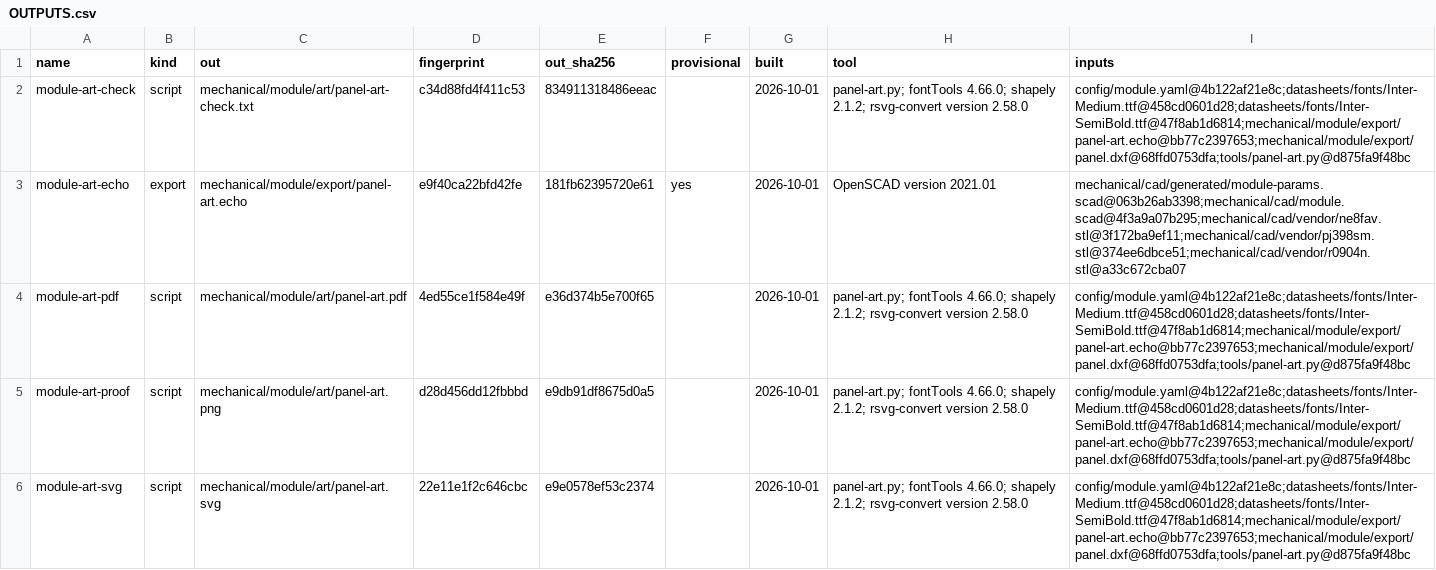
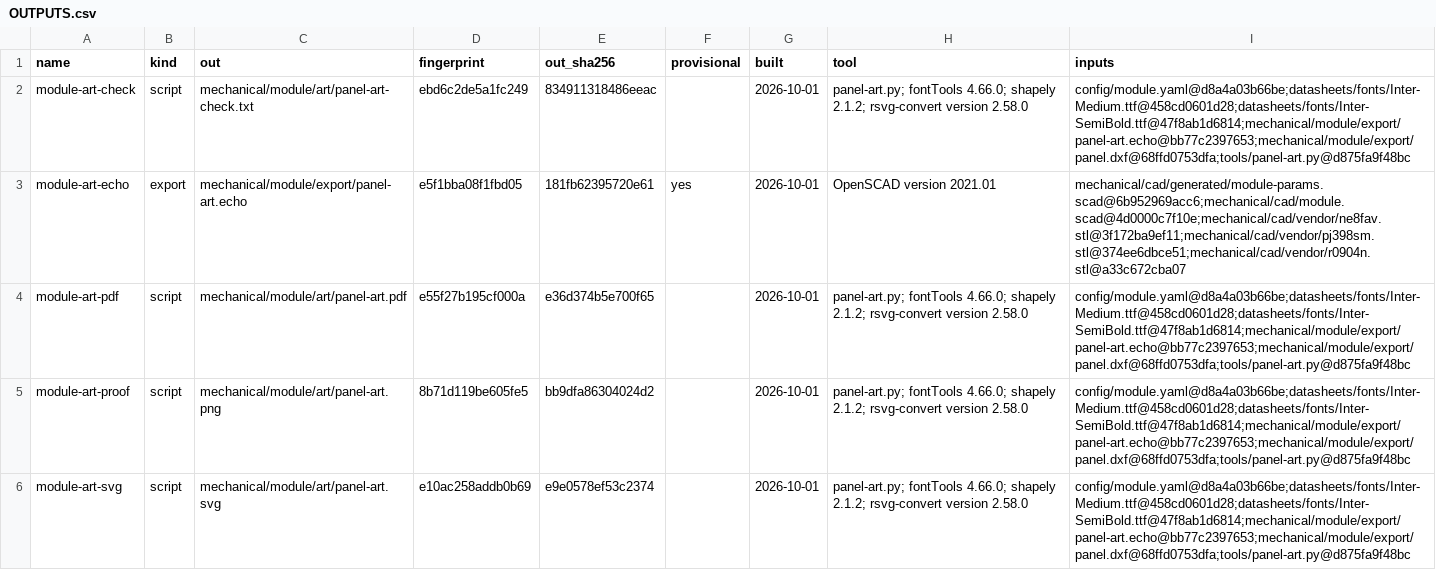
Before and after one commit to jeffmhopkins/Woody, a CSV file: mechanical/module/OUTPUTS.csv, drawn as a sheet; only a part is shown; the diff covers the shown part only.

```diff
--- a/mechanical/module/OUTPUTS.csv
+++ b/mechanical/module/OUTPUTS.csv
@@ -1,6 +1,6 @@
 name,kind,out,fingerprint,out_sha256,provisional,built,tool,inputs
-module-art-check,script,mechanical/module/art/panel-art-check.txt,c34d88fd4f411c53,834911318486eeac,,2026-10-01,panel-art.py; fontTools 4.66.0; shapely 2.1.2; rsvg-convert version 2.58.0,config/module.yaml@4b122af21e8c;datasheets/fonts/Inter-Medium.ttf@458cd0601d28;datasheets/fonts/Inter-SemiBold.ttf@47f8ab1d6814;mechanical/module/export/panel-art.echo@bb77c2397653;mechanical/module/export/panel.dxf@68ffd0753dfa;tools/panel-art.py@d875fa9f48bc
-module-art-echo,export,mechanical/module/export/panel-art.echo,e9f40ca22bfd42fe,181fb62395720e61,yes,2026-10-01,OpenSCAD version 2021.01,mechanical/cad/generated/module-params.scad@063b26ab3398;mechanical/cad/module.scad@4f3a9a07b295;mechanical/cad/vendor/ne8fav.stl@3f172ba9ef11;mechanical/cad/vendor/pj398sm.stl@374ee6dbce51;mechanical/cad/vendor/r0904n.stl@a33c672cba07
-module-art-pdf,script,mechanical/module/art/panel-art.pdf,4ed55ce1f584e49f,e36d374b5e700f65,,2026-10-01,panel-art.py; fontTools 4.66.0; shapely 2.1.2; rsvg-convert version 2.58.0,config/module.yaml@4b122af21e8c;datasheets/fonts/Inter-Medium.ttf@458cd0601d28;datasheets/fonts/Inter-SemiBold.ttf@47f8ab1d6814;mechanical/module/export/panel-art.echo@bb77c2397653;mechanical/module/export/panel.dxf@68ffd0753dfa;tools/panel-art.py@d875fa9f48bc
-module-art-proof,script,mechanical/module/art/panel-art.png,d28d456dd12fbbbd,e9db91df8675d0a5,,2026-10-01,panel-art.py; fontTools 4.66.0; shapely 2.1.2; rsvg-convert version 2.58.0,config/module.yaml@4b122af21e8c;datasheets/fonts/Inter-Medium.ttf@458cd0601d28;datasheets/fonts/Inter-SemiBold.ttf@47f8ab1d6814;mechanical/module/export/panel-art.echo@bb77c2397653;mechanical/module/export/panel.dxf@68ffd0753dfa;tools/panel-art.py@d875fa9f48bc
-module-art-svg,script,mechanical/module/art/panel-art.svg,22e11e1f2c646cbc,e9e0578ef53c2374,,2026-10-01,panel-art.py; fontTools 4.66.0; shapely 2.1.2; rsvg-convert version 2.58.0,config/module.yaml@4b122af21e8c;datasheets/fonts/Inter-Medium.ttf@458cd0601d28;datasheets/fonts/Inter-SemiBold.ttf@47f8ab1d6814;mechanical/module/export/panel-art.echo@bb77c2397653;mechanical/module/export/panel.dxf@68ffd0753dfa;tools/panel-art.py@d875fa9f48bc
+module-art-check,script,mechanical/module/art/panel-art-check.txt,ebd6c2de5a1fc249,834911318486eeac,,2026-10-01,panel-art.py; fontTools 4.66.0; shapely 2.1.2; rsvg-convert version 2.58.0,config/module.yaml@d8a4a03b66be;datasheets/fonts/Inter-Medium.ttf@458cd0601d28;datasheets/fonts/Inter-SemiBold.ttf@47f8ab1d6814;mechanical/module/export/panel-art.echo@bb77c2397653;mechanical/module/export/panel.dxf@68ffd0753dfa;tools/panel-art.py@d875fa9f48bc
+module-art-echo,export,mechanical/module/export/panel-art.echo,e5f1bba08f1fbd05,181fb62395720e61,yes,2026-10-01,OpenSCAD version 2021.01,mechanical/cad/generated/module-params.scad@6b952969acc6;mechanical/cad/module.scad@4d0000c7f10e;mechanical/cad/vendor/ne8fav.stl@3f172ba9ef11;mechanical/cad/vendor/pj398sm.stl@374ee6dbce51;mechanical/cad/vendor/r0904n.stl@a33c672cba07
+module-art-pdf,script,mechanical/module/art/panel-art.pdf,e55f27b195cf000a,e36d374b5e700f65,,2026-10-01,panel-art.py; fontTools 4.66.0; shapely 2.1.2; rsvg-convert version 2.58.0,config/module.yaml@d8a4a03b66be;datasheets/fonts/Inter-Medium.ttf@458cd0601d28;datasheets/fonts/Inter-SemiBold.ttf@47f8ab1d6814;mechanical/module/export/panel-art.echo@bb77c2397653;mechanical/module/export/panel.dxf@68ffd0753dfa;tools/panel-art.py@d875fa9f48bc
+module-art-proof,script,mechanical/module/art/panel-art.png,8b71d119be605fe5,bb9dfa86304024d2,,2026-10-01,panel-art.py; fontTools 4.66.0; shapely 2.1.2; rsvg-convert version 2.58.0,config/module.yaml@d8a4a03b66be;datasheets/fonts/Inter-Medium.ttf@458cd0601d28;datasheets/fonts/Inter-SemiBold.ttf@47f8ab1d6814;mechanical/module/export/panel-art.echo@bb77c2397653;mechanical/module/export/panel.dxf@68ffd0753dfa;tools/panel-art.py@d875fa9f48bc
+module-art-svg,script,mechanical/module/art/panel-art.svg,e10ac258addb0b69,e9e0578ef53c2374,,2026-10-01,panel-art.py; fontTools 4.66.0; shapely 2.1.2; rsvg-convert version 2.58.0,config/module.yaml@d8a4a03b66be;datasheets/fonts/Inter-Medium.ttf@458cd0601d28;datasheets/fonts/Inter-SemiBold.ttf@47f8ab1d6814;mechanical/module/export/panel-art.echo@bb77c2397653;mechanical/module/export/panel.dxf@68ffd0753dfa;tools/panel-art.py@d875fa9f48bc
```
Also changed, not shown: 36 edited cells elsewhere in this file, mechanical/OUTPUTS.csv, 37 other files.
